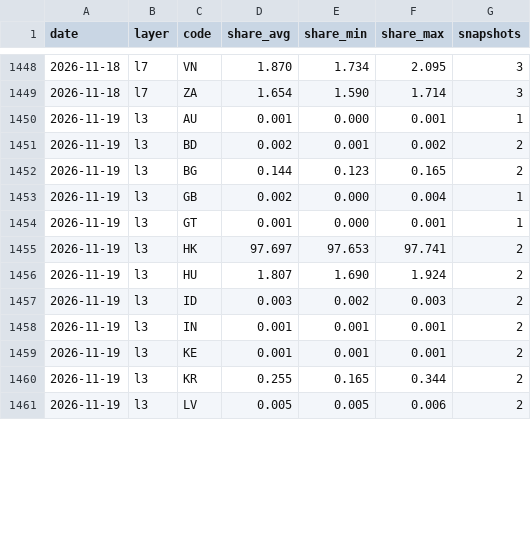
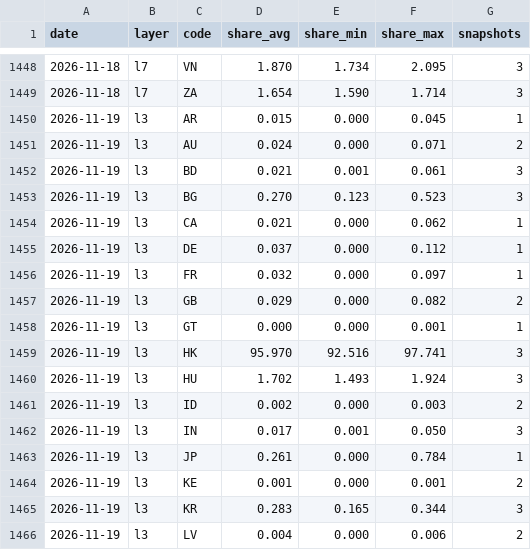
Before and after one commit to kiyo0630-cpu/compass-, a CSV file: attack-map/data/history/daily.csv, drawn as a sheet; only a part is shown, gaps mark what is left out; the diff covers the shown part only.

```diff
--- a/attack-map/data/history/daily.csv
+++ b/attack-map/data/history/daily.csv
@@ -1449,13 +1449,18 @@ date,layer,code,share_avg,share_min,share_max,snapshots
 2026-11-18,l7,ZA,1.654,1.590,1.714,3
-2026-11-19,l3,AU,0.001,0.000,0.001,1
-2026-11-19,l3,BD,0.002,0.001,0.002,2
-2026-11-19,l3,BG,0.144,0.123,0.165,2
-2026-11-19,l3,GB,0.002,0.000,0.004,1
-2026-11-19,l3,GT,0.001,0.000,0.001,1
-2026-11-19,l3,HK,97.697,97.653,97.741,2
-2026-11-19,l3,HU,1.807,1.690,1.924,2
-2026-11-19,l3,ID,0.003,0.002,0.003,2
-2026-11-19,l3,IN,0.001,0.001,0.001,2
-2026-11-19,l3,KE,0.001,0.001,0.001,2
-2026-11-19,l3,KR,0.255,0.165,0.344,2
-2026-11-19,l3,LV,0.005,0.005,0.006,2
+2026-11-19,l3,AR,0.015,0.000,0.045,1
+2026-11-19,l3,AU,0.024,0.000,0.071,2
+2026-11-19,l3,BD,0.021,0.001,0.061,3
+2026-11-19,l3,BG,0.270,0.123,0.523,3
+2026-11-19,l3,CA,0.021,0.000,0.062,1
+2026-11-19,l3,DE,0.037,0.000,0.112,1
+2026-11-19,l3,FR,0.032,0.000,0.097,1
+2026-11-19,l3,GB,0.029,0.000,0.082,2
+2026-11-19,l3,GT,0.000,0.000,0.001,1
+2026-11-19,l3,HK,95.970,92.516,97.741,3
+2026-11-19,l3,HU,1.702,1.493,1.924,3
+2026-11-19,l3,ID,0.002,0.000,0.003,2
+2026-11-19,l3,IN,0.017,0.001,0.050,3
+2026-11-19,l3,JP,0.261,0.000,0.784,1
+2026-11-19,l3,KE,0.001,0.000,0.001,2
+2026-11-19,l3,KR,0.283,0.165,0.344,3
+2026-11-19,l3,LV,0.004,0.000,0.006,2
```
Also changed, not shown: 5 added rows and 70 edited cells elsewhere in this file, 4 other files.
